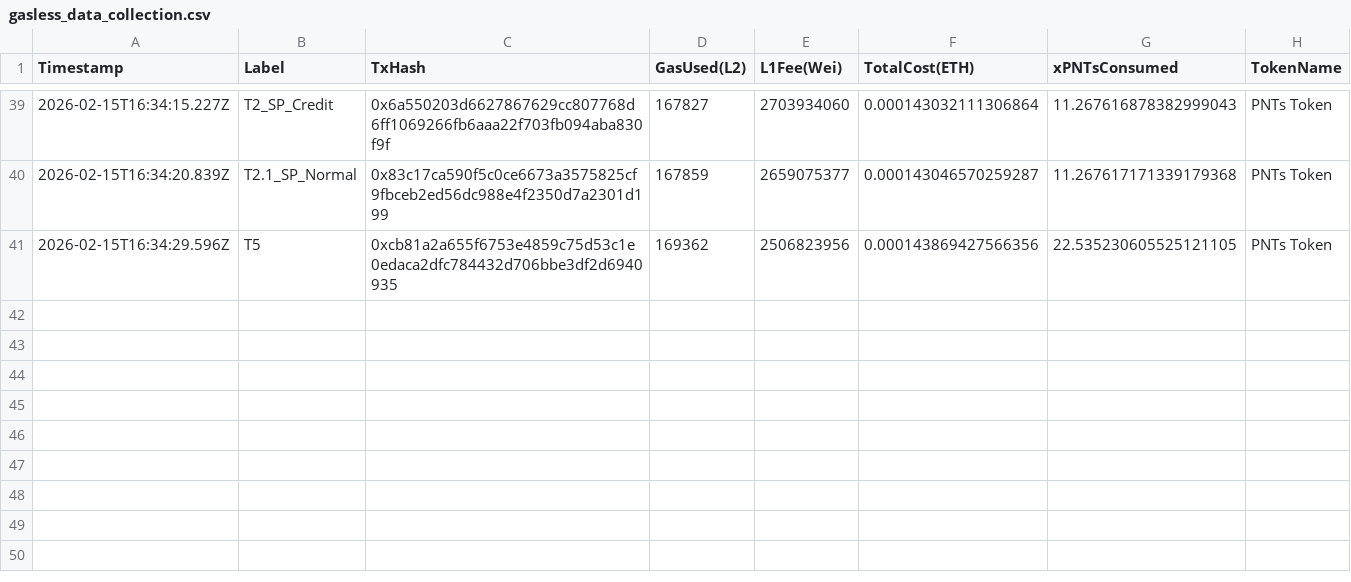
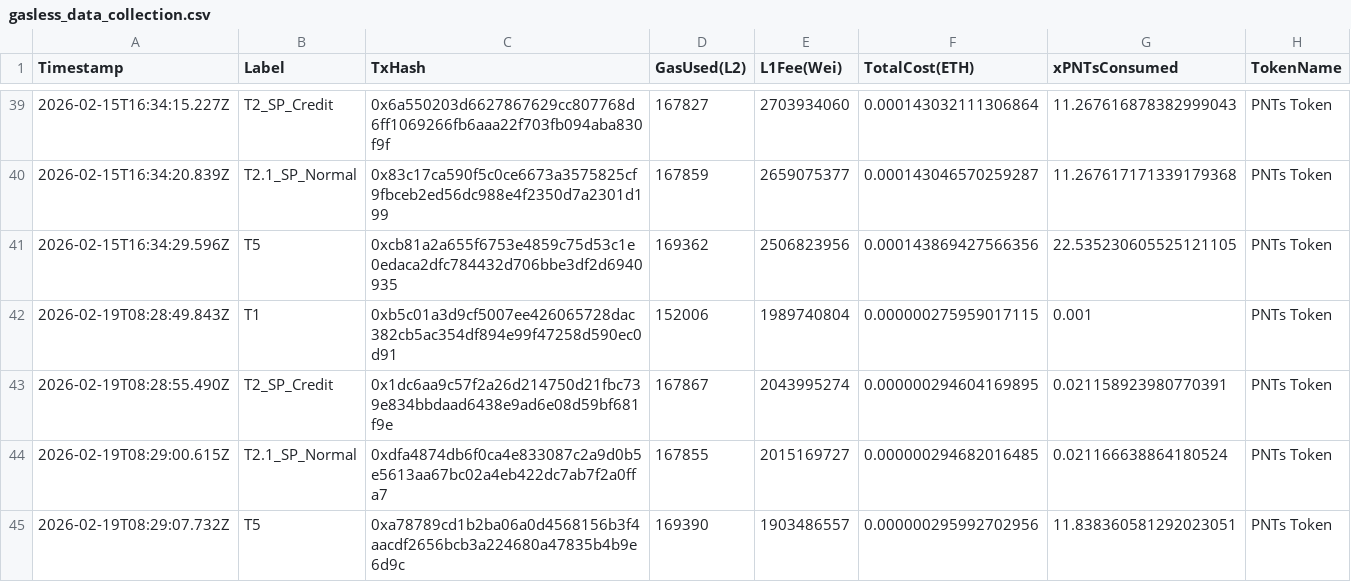
Before and after one commit to AAStarCommunity/aastar-sdk, a CSV file: packages/analytics/data/gasless_data_collection.csv, drawn as a sheet; only a part is shown, gaps mark what is left out.

```diff
--- a/packages/analytics/data/gasless_data_collection.csv
+++ b/packages/analytics/data/gasless_data_collection.csv
@@ -41 +41,5 @@ Timestamp,Label,TxHash,GasUsed(L2),L1Fee(Wei),TotalCost(ETH),xPNTsConsumed,Token
 2026-02-15T16:34:29.596Z,T5,0xcb81a2a655f6753e4859c75d53c1e0edaca2dfc784432d706bbe3df2d6940935,169362,2506823956,0.000143869427566356,22.535230605525121105,PNTs Token
+2026-02-19T08:28:49.843Z,T1,0xb5c01a3d9cf5007ee426065728dac382cb5ac354df894e99f47258d590ec0d91,152006,1989740804,0.000000275959017115,0.001,PNTs Token
+2026-02-19T08:28:55.490Z,T2_SP_Credit,0x1dc6aa9c57f2a26d214750d21fbc739e834bbdaad6438e9ad6e08d59bf681f9e,167867,2043995274,0.000000294604169895,0.021158923980770391,PNTs Token
+2026-02-19T08:29:00.615Z,T2.1_SP_Normal,0xdfa4874db6f0ca4e833087c2a9d0b5e5613aa67bc02a4eb422dc7ab7f2a0ffa7,167855,2015169727,0.000000294682016485,0.021166638864180524,PNTs Token
+2026-02-19T08:29:07.732Z,T5,0xa78789cd1b2ba06a0d4568156b3f4aacdf2656bcb3a224680a47835b4b9e6d9c,169390,1903486557,0.000000295992702956,11.838360581292023051,PNTs Token
```
Also changed, not shown: packages/analytics/data/gasless_data_collection_v2.csv, 8 other files.
